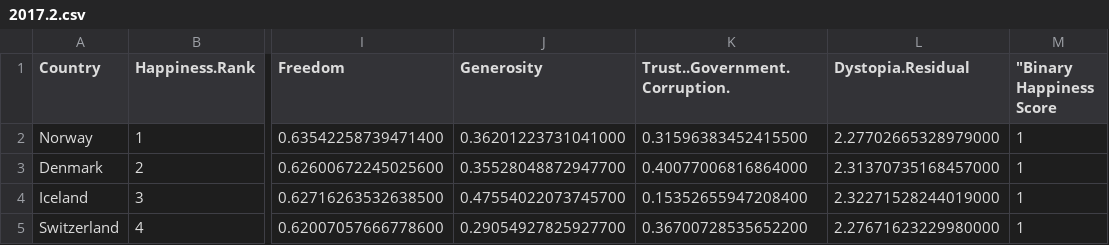
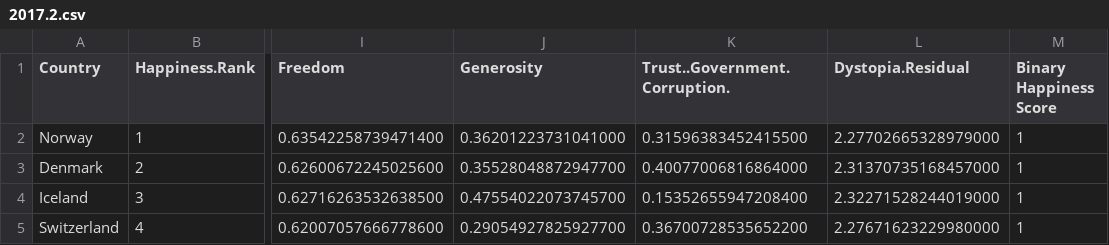
Before and after one commit to agrzanka/AI-World-Happiness-, a CSV file: data/2017.2.csv, drawn as a sheet; only a part is shown, gaps mark what is left out; the diff names each change by its address in the sheet, - before the commit and + after, or states it on an @@ line.

Commit message:
Update 2017.2.csv

```diff
--- a/data/2017.2.csv
+++ b/data/2017.2.csv
-M1: "Binary Happiness Score
+M1: Binary Happiness Score
```
